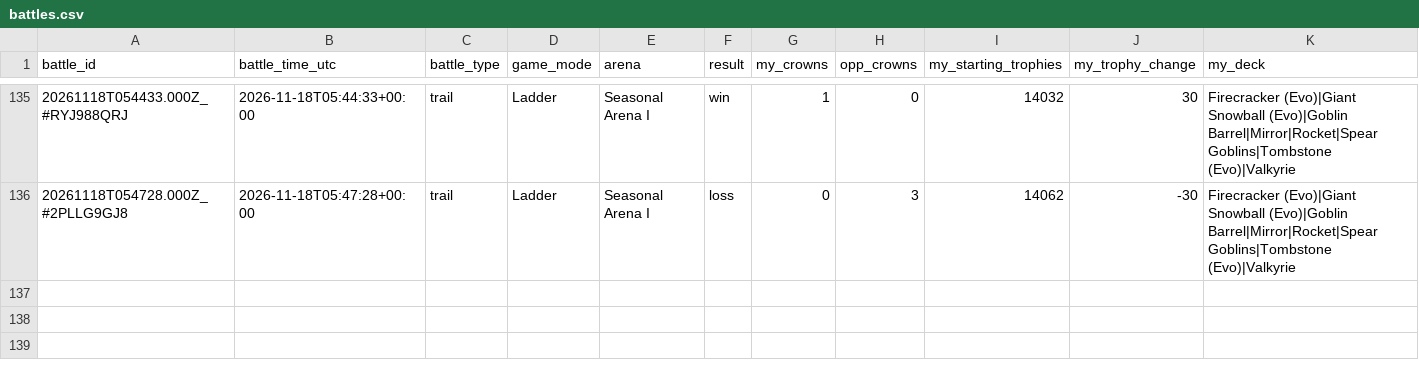
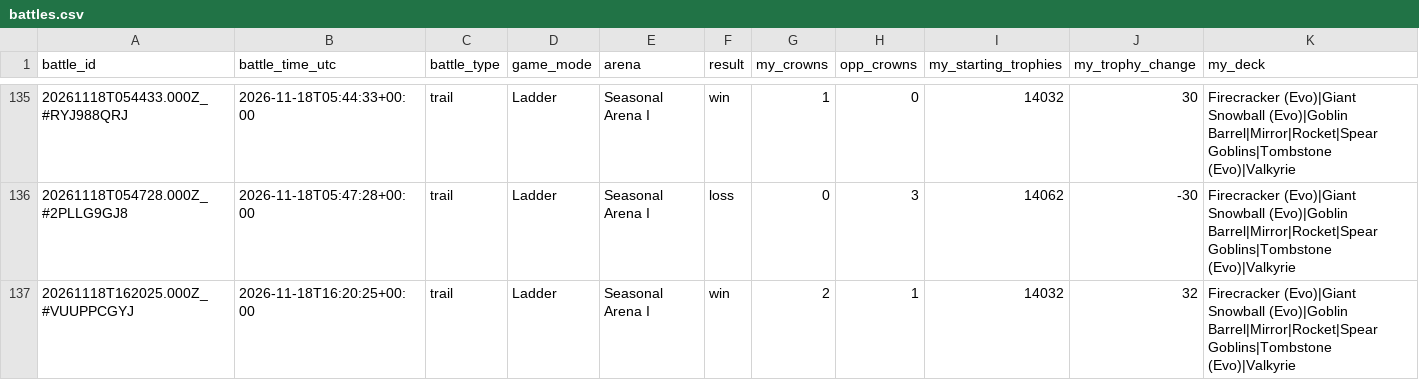
Before and after one commit to ecomte/royale-report, a CSV file: data/ryan/battles.csv, drawn as a sheet; only a part is shown, gaps mark what is left out; rows hold the shown columns only; the diff names each change by its address in the sheet, - before the commit and + after, or states it on an @@ line.

```diff
--- a/data/ryan/battles.csv
+++ b/data/ryan/battles.csv
+row 137: 20261118T162025.000Z_#VUUPPCGYJ | 2026-11-18T16:20:25+00:00 | trail | Ladder | Seasonal Arena I | win | 2 | 1 | 14032 | 32 | Firecracker (Evo)|Giant Snowball (Evo)|Goblin Barrel|Mirror|Rocket|Spear Goblins|Tombstone (Evo)|Valkyrie
```
Also changed, not shown: data/me/battles.csv, 5 other files.
